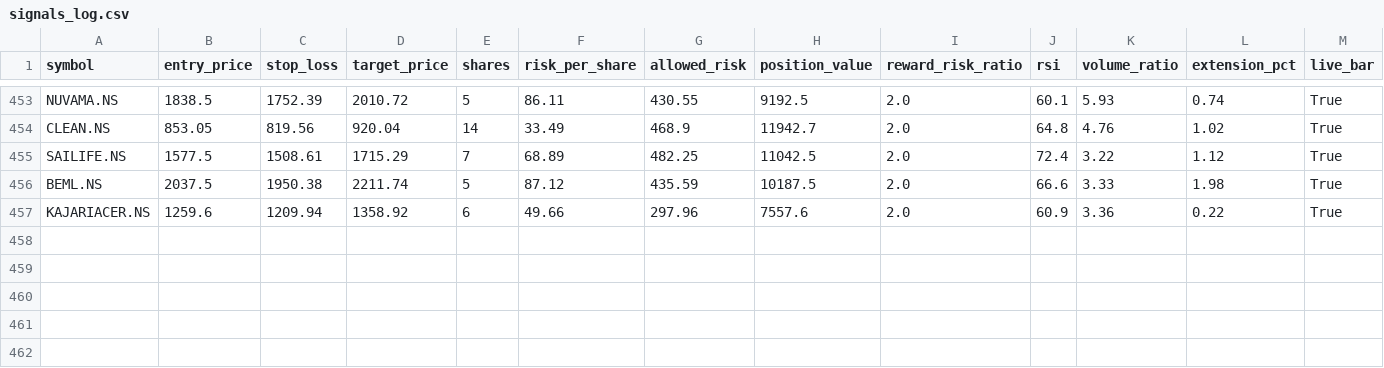
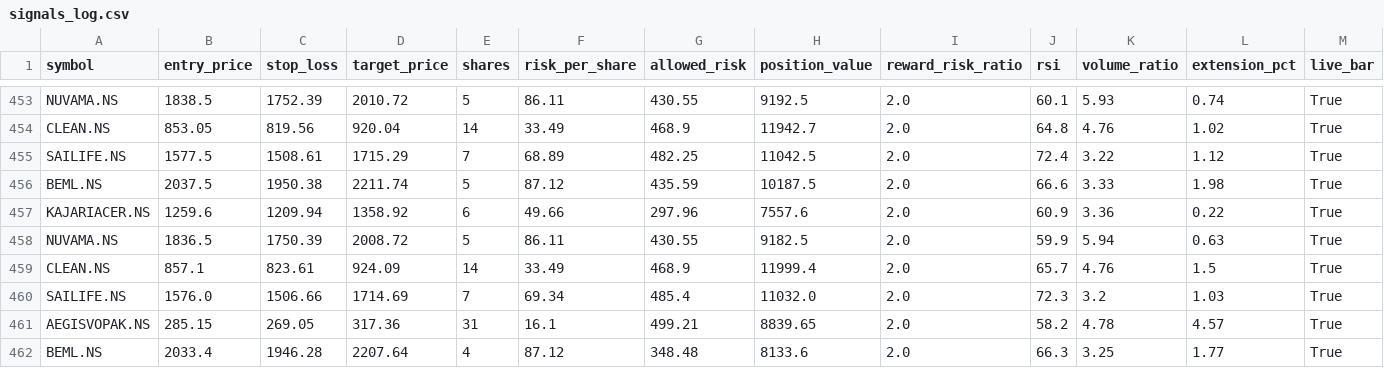
Before and after one commit to eeshanshukla12-star/nse_screener_1_.py, a CSV file: signals_log.csv, drawn as a sheet; only a part is shown, gaps mark what is left out; rows hold the shown columns only; the diff names each change by its address in the sheet, - before the commit and + after, or states it on an @@ line.

Commit message:
Update signal log [skip ci]

```diff
--- a/signals_log.csv
+++ b/signals_log.csv
+row 458: NUVAMA.NS | 1836.5 | 1750.39 | 2008.72 | 5 | 86.11 | 430.55 | 9182.5 | 2.0 | 59.9 | 5.94 | 0.63 | True
+row 459: CLEAN.NS | 857.1 | 823.61 | 924.09 | 14 | 33.49 | 468.9 | 11999.4 | 2.0 | 65.7 | 4.76 | 1.5 | True
+row 460: SAILIFE.NS | 1576.0 | 1506.66 | 1714.69 | 7 | 69.34 | 485.4 | 11032.0 | 2.0 | 72.3 | 3.2 | 1.03 | True
+row 461: AEGISVOPAK.NS | 285.15 | 269.05 | 317.36 | 31 | 16.1 | 499.21 | 8839.65 | 2.0 | 58.2 | 4.78 | 4.57 | True
+row 462: BEML.NS | 2033.4 | 1946.28 | 2207.64 | 4 | 87.12 | 348.48 | 8133.6 | 2.0 | 66.3 | 3.25 | 1.77 | True
```
